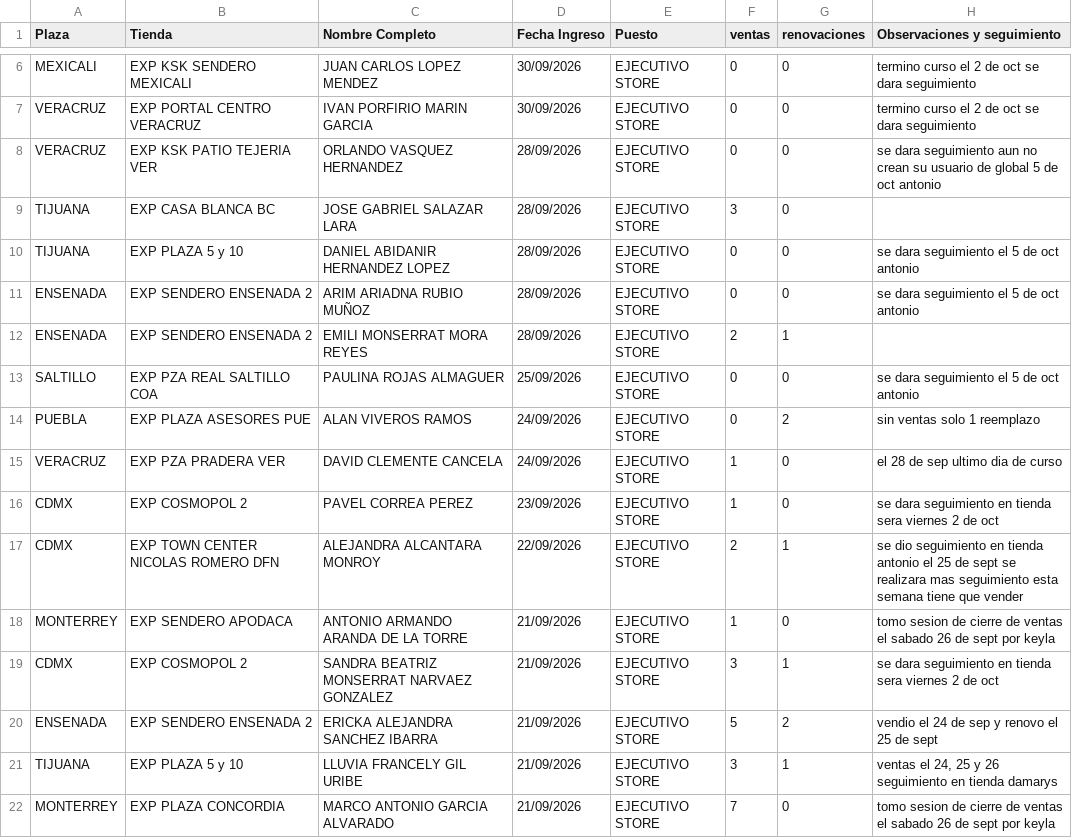
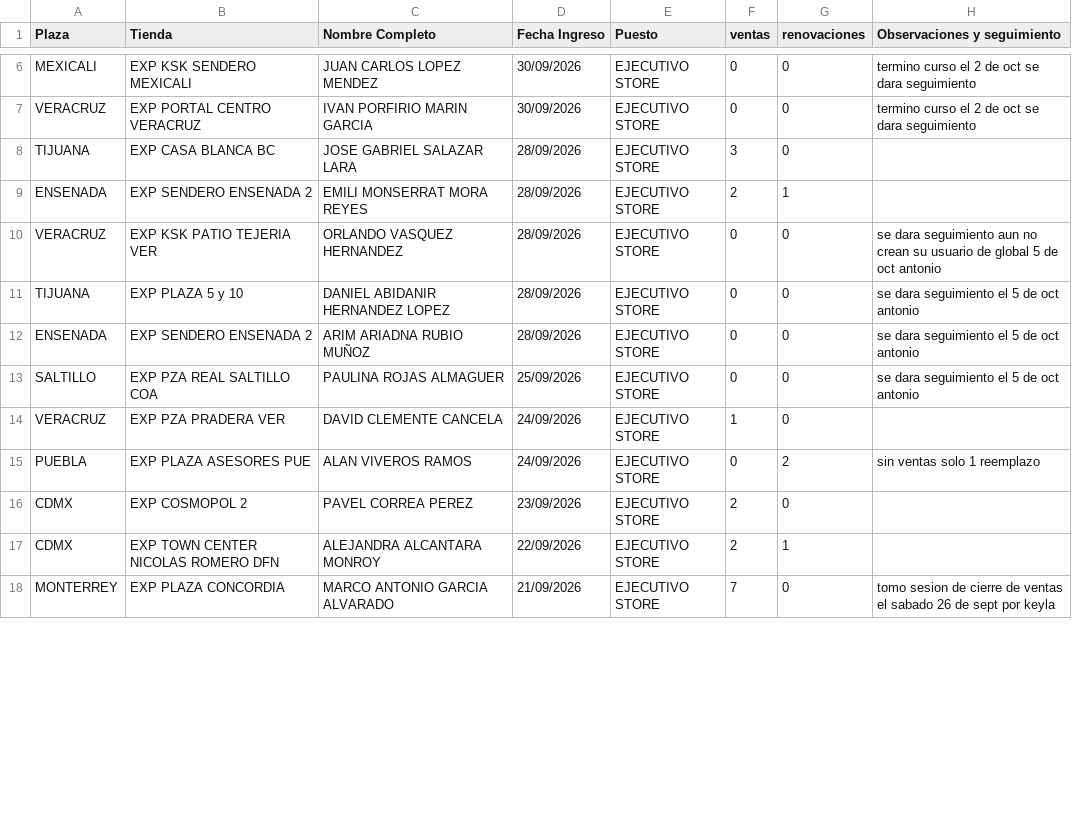
Before and after one commit to estudiosmagestic/capaexpert, a CSV file: datos.csv, drawn as a sheet; only a part is shown, gaps mark what is left out; the diff covers the shown part only.

Commit message:
Add files via upload

```diff
--- a/datos.csv
+++ b/datos.csv
@@ -7,16 +7,12 @@ MEXICALI,EXP KSK SENDERO MEXICALI,JUAN CARLOS LOPEZ MENDEZ,30/09/2026,EJECUTIVO
 VERACRUZ,EXP PORTAL CENTRO VERACRUZ,IVAN PORFIRIO MARIN GARCIA,30/09/2026,EJECUTIVO STORE,0,0,termino curso el 2 de oct se dara seguimiento
+TIJUANA,EXP CASA BLANCA BC,JOSE GABRIEL SALAZAR LARA,28/09/2026,EJECUTIVO STORE,3,0,
+ENSENADA,EXP SENDERO ENSENADA 2,EMILI MONSERRAT MORA REYES,28/09/2026,EJECUTIVO STORE,2,1,
 VERACRUZ,EXP KSK PATIO TEJERIA VER,ORLANDO VASQUEZ HERNANDEZ,28/09/2026,EJECUTIVO STORE,0,0,se dara seguimiento aun no crean su usuario de global 5 de oct antonio
-TIJUANA,EXP CASA BLANCA BC,JOSE GABRIEL SALAZAR LARA,28/09/2026,EJECUTIVO STORE,3,0,
 TIJUANA,EXP PLAZA 5 y 10,DANIEL ABIDANIR HERNANDEZ LOPEZ,28/09/2026,EJECUTIVO STORE,0,0,se dara seguimiento el 5 de oct antonio
 ENSENADA,EXP SENDERO ENSENADA 2,ARIM ARIADNA RUBIO MUÑOZ,28/09/2026,EJECUTIVO STORE,0,0,se dara seguimiento el 5 de oct antonio
-ENSENADA,EXP SENDERO ENSENADA 2,EMILI MONSERRAT MORA REYES,28/09/2026,EJECUTIVO STORE,2,1,
 SALTILLO,EXP PZA REAL SALTILLO COA,PAULINA ROJAS ALMAGUER,25/09/2026,EJECUTIVO STORE,0,0,se dara seguimiento el 5 de oct antonio
+VERACRUZ,EXP PZA PRADERA VER,DAVID CLEMENTE CANCELA,24/09/2026,EJECUTIVO STORE,1,0,
 PUEBLA,EXP PLAZA ASESORES PUE,ALAN VIVEROS RAMOS,24/09/2026,EJECUTIVO STORE,0,2,sin ventas solo 1 reemplazo
-VERACRUZ,EXP PZA PRADERA VER,DAVID CLEMENTE CANCELA,24/09/2026,EJECUTIVO STORE,1,0,el 28 de sep ultimo dia de curso
-CDMX,EXP COSMOPOL 2,PAVEL CORREA PEREZ,23/09/2026,EJECUTIVO STORE,1,0,se dara seguimiento en tienda sera viernes 2 de oct
-CDMX,EXP TOWN CENTER NICOLAS ROMERO DFN,ALEJANDRA ALCANTARA MONROY,22/09/2026,EJECUTIVO STORE,2,1,se dio seguimiento en tienda antonio el 25 de sept se realizara mas seguimiento esta semana tiene que vender
-MONTERREY,EXP SENDERO APODACA,ANTONIO ARMANDO ARANDA DE LA TORRE,21/09/2026,EJECUTIVO STORE,1,0,tomo sesion de cierre de ventas el sabado 26 de sept por keyla
-CDMX,EXP COSMOPOL 2,SANDRA BEATRIZ MONSERRAT NARVAEZ GONZALEZ,21/09/2026,EJECUTIVO STORE,3,1,se dara seguimiento en tienda sera viernes 2 de oct
-ENSENADA,EXP SENDERO ENSENADA 2,ERICKA ALEJANDRA SANCHEZ IBARRA,21/09/2026,EJECUTIVO STORE,5,2,vendio el 24 de sep y renovo el 25 de sept
-TIJUANA,EXP PLAZA 5 y 10,LLUVIA FRANCELY GIL URIBE,21/09/2026,EJECUTIVO STORE,3,1,"ventas el 24, 25 y 26 seguimiento en tienda damarys"
+CDMX,EXP COSMOPOL 2,PAVEL CORREA PEREZ,23/09/2026,EJECUTIVO STORE,2,0,
+CDMX,EXP TOWN CENTER NICOLAS ROMERO DFN,ALEJANDRA ALCANTARA MONROY,22/09/2026,EJECUTIVO STORE,2,1,
 MONTERREY,EXP PLAZA CONCORDIA,MARCO ANTONIO GARCIA ALVARADO,21/09/2026,EJECUTIVO STORE,7,0,tomo sesion de cierre de ventas el sabado 26 de sept por keyla
```
Also changed, not shown: 9 added rows, 5 removed rows, 15 moved rows and 12 edited cells elsewhere in this file.
